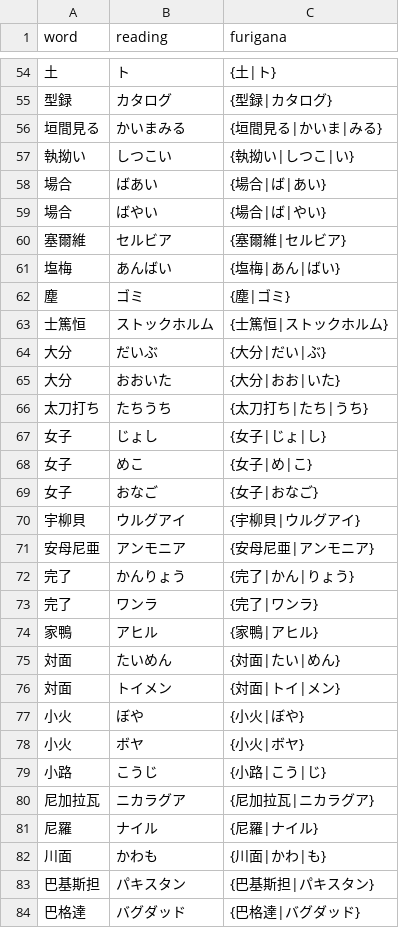
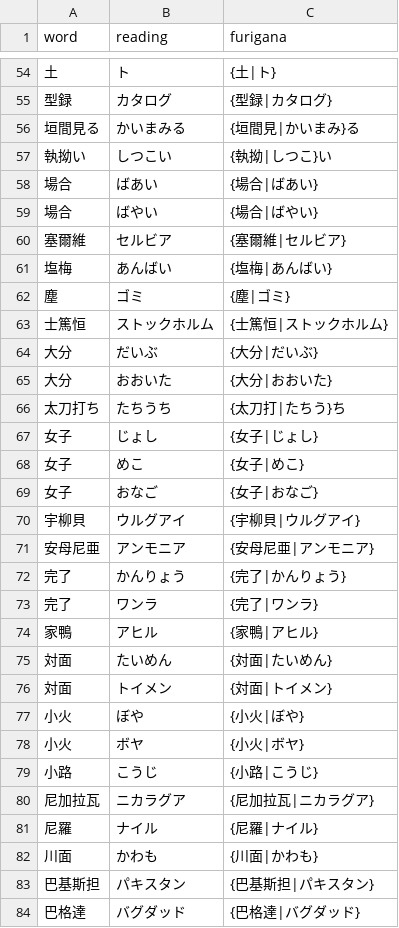
Before and after one commit to Va1erii/kanji_craft, a CSV file: pipeline/data/manual_furigana.csv, drawn as a sheet; only a part is shown, gaps mark what is left out; the diff covers the shown part only.

Commit message:
fix(pipeline): extract kana prefix/suffix outside furigana braces
Mixed kanji+kana words like 可愛い now use {可愛|かわい}い instead
of {可愛い|かわいい}, so the parser can correctly align readings to
kanji characters. Pure-kanji compounds remain as whole-word jukujikun
placeholders for now.

```diff
--- a/pipeline/data/manual_furigana.csv
+++ b/pipeline/data/manual_furigana.csv
@@ -55,15 +55,15 @@ word,reading,furigana
 型録,カタログ,{型録|カタログ}
-垣間見る,かいまみる,{垣間見る|かいま|みる}
-執拗い,しつこい,{執拗い|しつこ|い}
-場合,ばあい,{場合|ば|あい}
-場合,ばやい,{場合|ば|やい}
+垣間見る,かいまみる,{垣間見|かいまみ}る
+執拗い,しつこい,{執拗|しつこ}い
+場合,ばあい,{場合|ばあい}
+場合,ばやい,{場合|ばやい}
 塞爾維,セルビア,{塞爾維|セルビア}
-塩梅,あんばい,{塩梅|あん|ばい}
+塩梅,あんばい,{塩梅|あんばい}
 塵,ゴミ,{塵|ゴミ}
 士篤恒,ストックホルム,{士篤恒|ストックホルム}
-大分,だいぶ,{大分|だい|ぶ}
-大分,おおいた,{大分|おお|いた}
-太刀打ち,たちうち,{太刀打ち|たち|うち}
-女子,じょし,{女子|じょ|し}
-女子,めこ,{女子|め|こ}
+大分,だいぶ,{大分|だいぶ}
+大分,おおいた,{大分|おおいた}
+太刀打ち,たちうち,{太刀打|たちう}ち
+女子,じょし,{女子|じょし}
+女子,めこ,{女子|めこ}
 女子,おなご,{女子|おなご}
@@ -71,13 +71,13 @@ word,reading,furigana
 安母尼亜,アンモニア,{安母尼亜|アンモニア}
-完了,かんりょう,{完了|かん|りょう}
+完了,かんりょう,{完了|かんりょう}
 完了,ワンラ,{完了|ワンラ}
 家鴨,アヒル,{家鴨|アヒル}
-対面,たいめん,{対面|たい|めん}
-対面,トイメン,{対面|トイ|メン}
+対面,たいめん,{対面|たいめん}
+対面,トイメン,{対面|トイメン}
 小火,ぼや,{小火|ぼや}
 小火,ボヤ,{小火|ボヤ}
-小路,こうじ,{小路|こう|じ}
+小路,こうじ,{小路|こうじ}
 尼加拉瓦,ニカラグア,{尼加拉瓦|ニカラグア}
 尼羅,ナイル,{尼羅|ナイル}
-川面,かわも,{川面|かわ|も}
+川面,かわも,{川面|かわも}
 巴基斯担,パキスタン,{巴基斯担|パキスタン}
```
Also changed, not shown: 140 edited cells elsewhere in this file.
